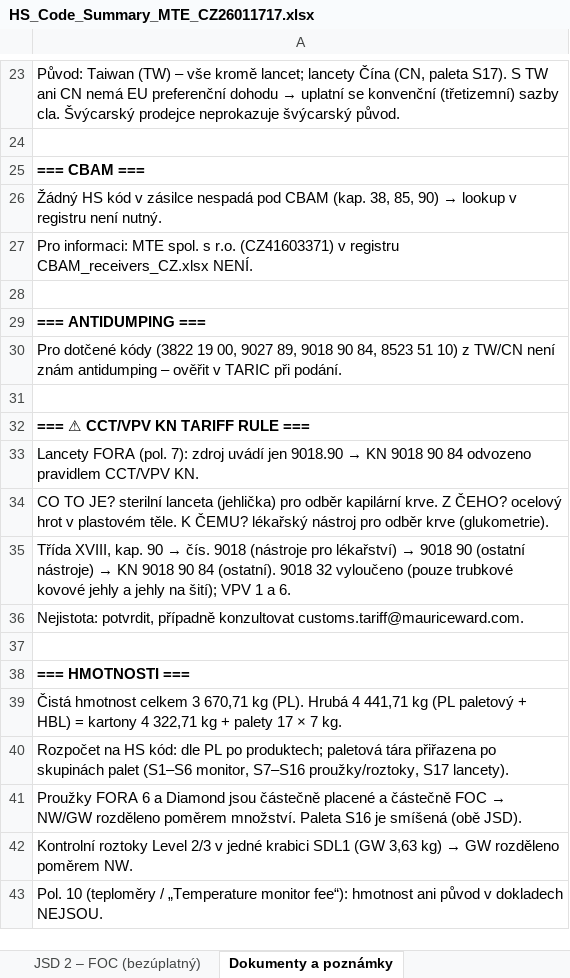
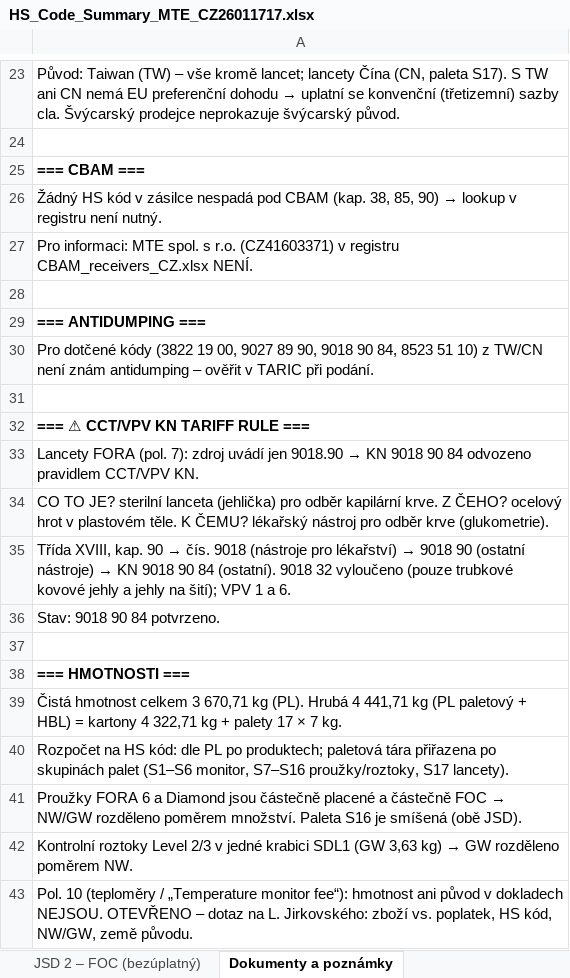
Before and after one commit to Kseni-ia/customs, an Excel workbook: output/HS_Code_Summary_MTE_CZ26011717.xlsx, sheet Dokumenty a poznámky, drawn as a sheet; only a part is shown, gaps mark what is left out; values as stored, in another font and other column widths than the file's, no borders; formulas without a stored value are shown as written; the diff names each change by its address in the sheet, - before the commit and + after, or states it on an @@ line.

```diff
--- a/output/HS_Code_Summary_MTE_CZ26011717.xlsx (sheet Dokumenty a poznámky)
+++ b/output/HS_Code_Summary_MTE_CZ26011717.xlsx (sheet Dokumenty a poznámky)
-A30: …00, 9027 89, 9018 90…
+A30: …00, 9027 89 90, 9018 90…
-A36: Nejistota: potvrdit, případně konzultovat customs.tariff@mauriceward.com.
+A36: Stav: 9018 90 84 potvrzeno.
-A43: …dokladech NEJSOU.
+A43: …dokladech NEJSOU. OTEVŘENO – dotaz na L. Jirkovského: zboží vs. poplatek, HS kód, NW/GW, země původu.
```
Also changed, not shown: sheet JSD 1 – placené zboží, sheet JSD 2 – FOC (bezúplatný).
